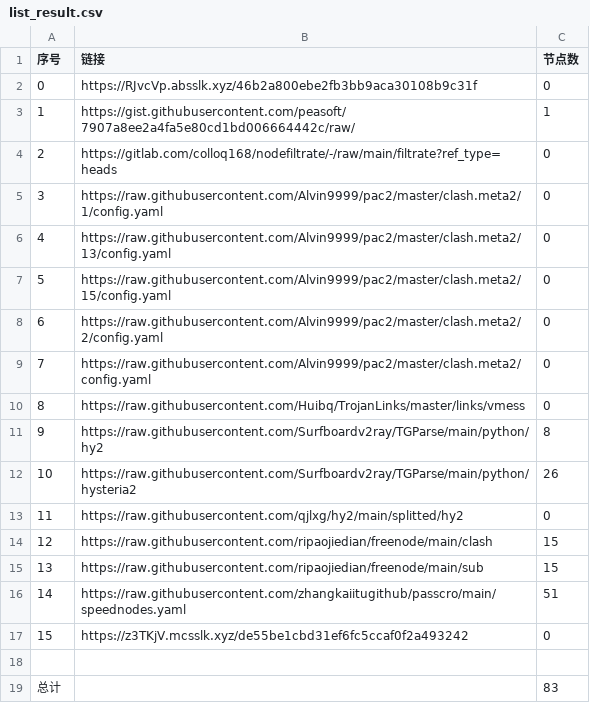
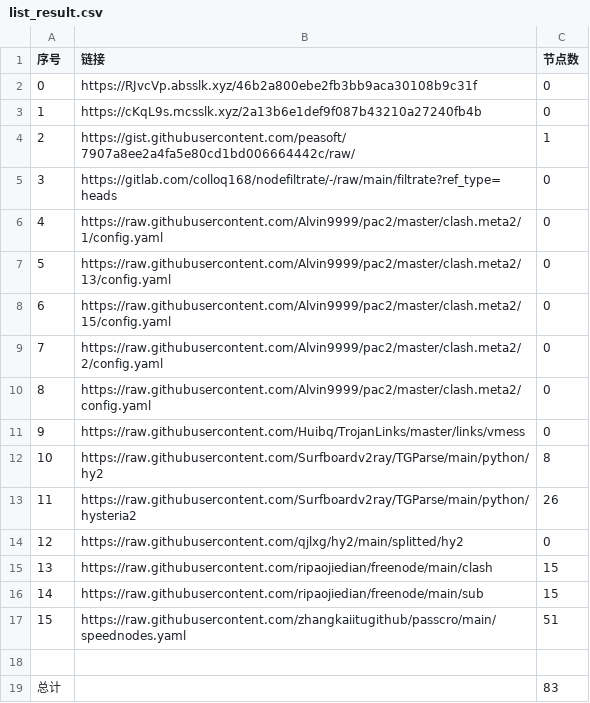
Before and after one commit to nongsp/NWs, a CSV file: list_result.csv, drawn as a sheet; removed rows and columns are numbered as before the commit, all else as after; the diff names each change by its address in the sheet, - before the commit and + after, or states it on an @@ line.

```diff
--- a/list_result.csv
+++ b/list_result.csv
+row 3: 1 | https://cKqL9s.mcsslk.xyz/2a13b6e1def9f087b43210a27240fb4b | 0
@@ column A (序号) renumbered between rows 4 and 17 @@
-row 17: 15 | https://z3TKjV.mcsslk.xyz/de55be1cbd31ef6fc5ccaf0f2a493242 | 0
```
Also changed, not shown: 3 other files.
